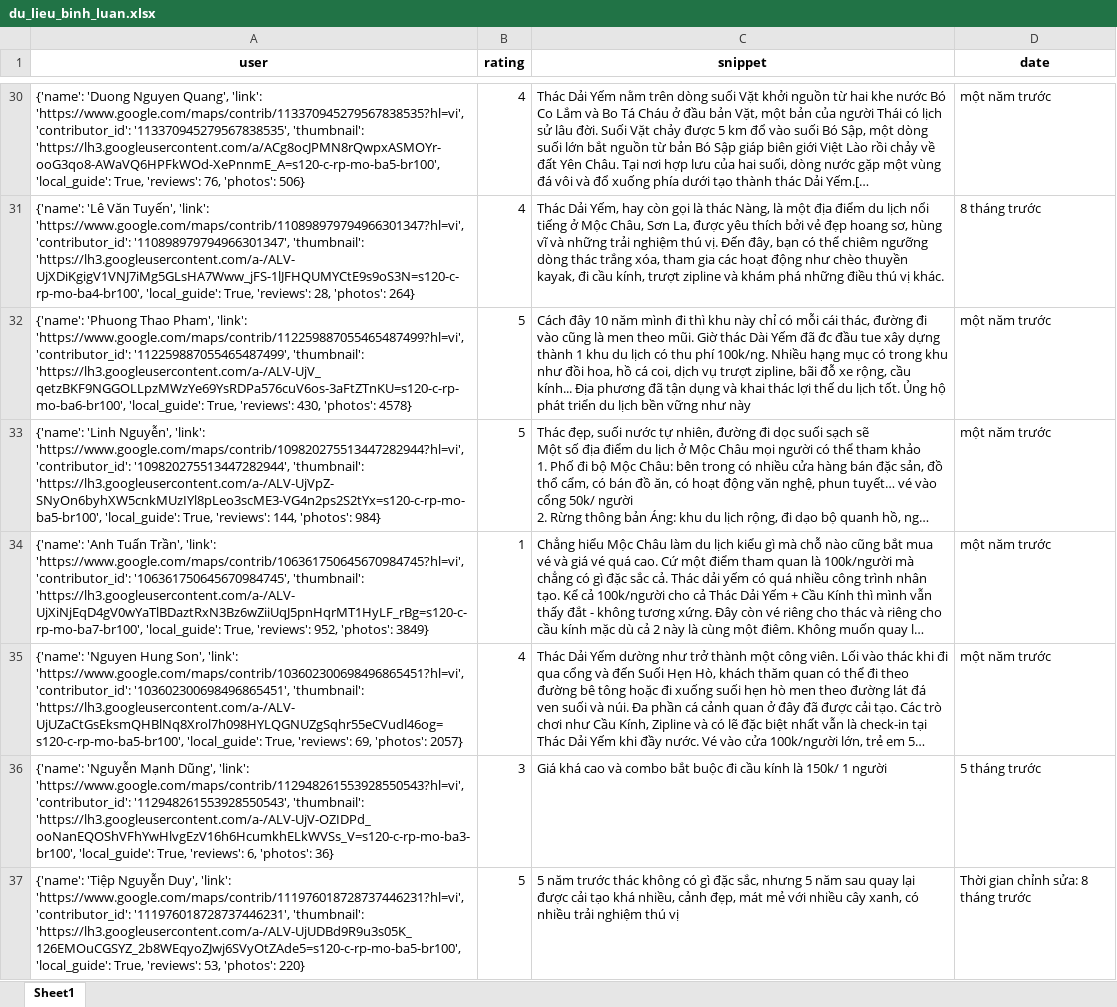
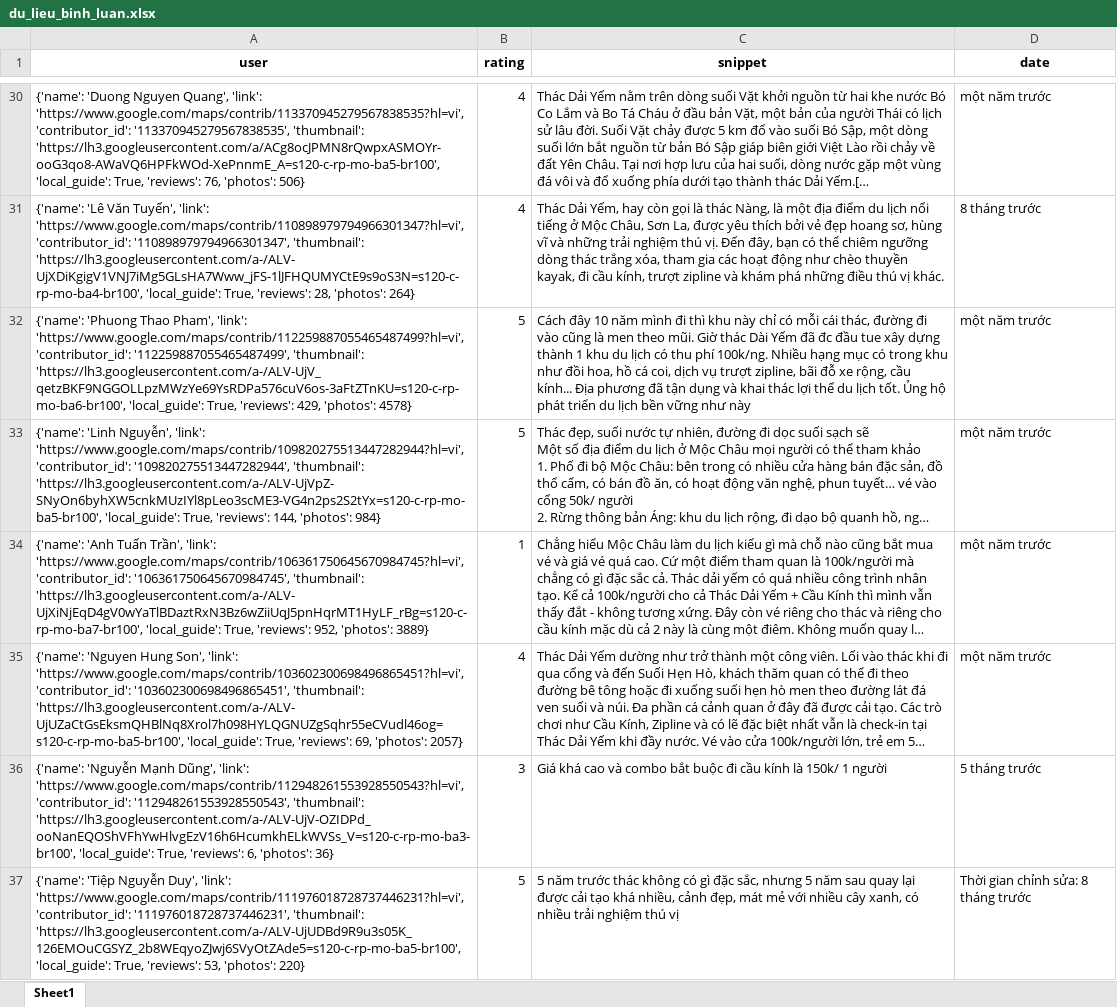
Before and after one commit to askjhfmlsrhgnojsfbg/main.py, an Excel workbook: du_lieu_binh_luan.xlsx, sheet Sheet1, drawn as a sheet; only a part is shown, gaps mark what is left out; long unchanged cells end in …; values as stored, in another font and other column widths than the file's, no borders; the diff covers the shown part only; the diff names each change by its address in the sheet, - before the commit and + after, or states it on an @@ line.

```diff
--- a/du_lieu_binh_luan.xlsx (sheet Sheet1)
+++ b/du_lieu_binh_luan.xlsx (sheet Sheet1)
-A32 (user): …True, 'reviews': 430, 'photos': 4578}
+A32 (user): …True, 'reviews': 429, 'photos': 4578}
-A34 (user): …952, 'photos': 3849}
+A34 (user): …952, 'photos': 3889}
```
Also changed, not shown: 5 edited cells elsewhere in this sheet.
